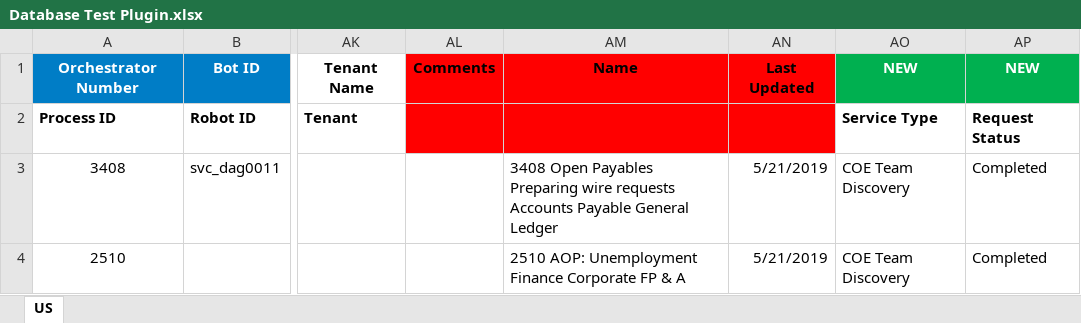
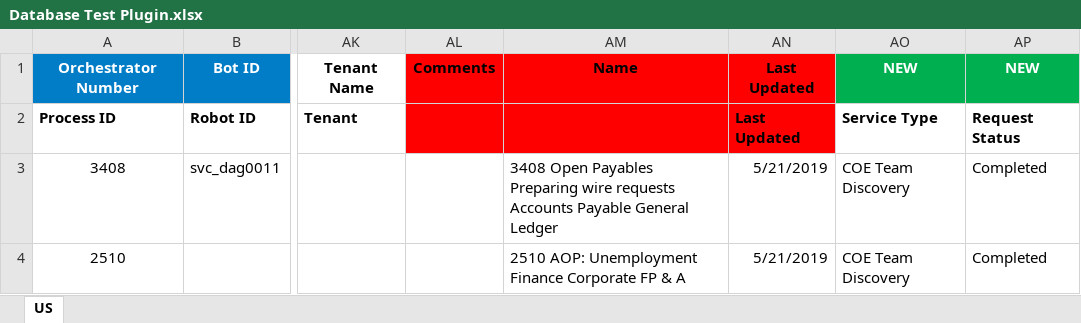
Before and after one commit to pm95/DatabaseInserter, an Excel workbook: Database Test Plugin.xlsx, sheet US, drawn as a sheet; only a part is shown, gaps mark what is left out; values as stored, in another font and other column widths than the file's, no borders; the diff names each change by its address in the sheet, - before the commit and + after, or states it on an @@ line.

Commit message:
created GUI for data loader

```diff
--- a/Database Test Plugin.xlsx (sheet US)
+++ b/Database Test Plugin.xlsx (sheet US)
-AN2: (empty)
+AN2: Last Updated
```
Also changed, not shown: 6 other files.
